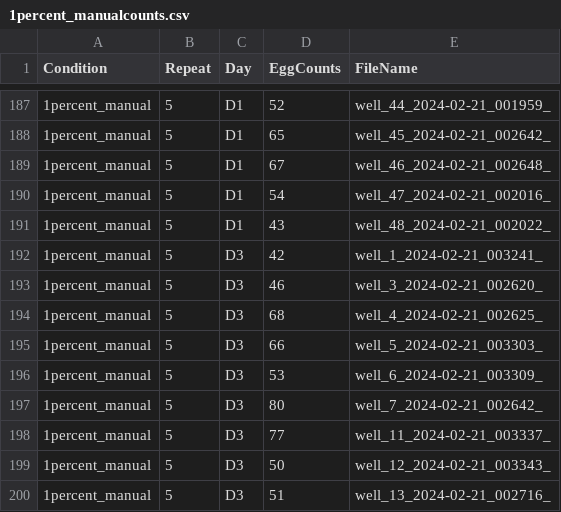
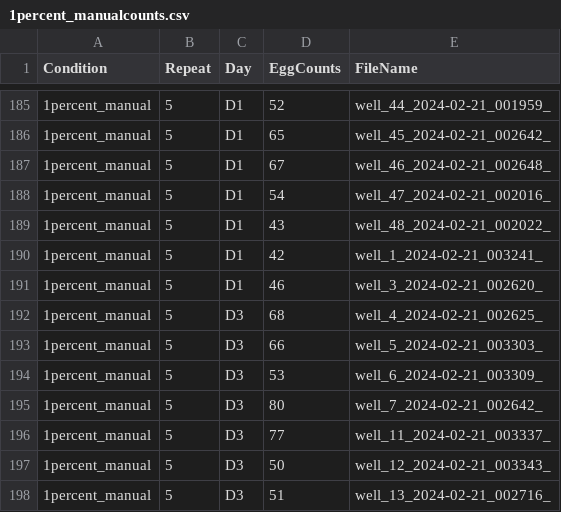
Before and after one commit to NystulLab/HighThroughputFecundityAssay, a CSV file: Data/1percent_manualcounts.csv, drawn as a sheet; only a part is shown, gaps mark what is left out; the diff covers the shown part only.

```diff
--- a/Data/1percent_manualcounts.csv
+++ b/Data/1percent_manualcounts.csv
@@ -192,2 +190,2 @@ Condition,Repeat,Day,EggCounts,FileName
-1percent_manual,5,D3,42,well_1_2024-02-21_003241_
-1percent_manual,5,D3,46,well_3_2024-02-21_002620_
+1percent_manual,5,D1,42,well_1_2024-02-21_003241_,,,
+1percent_manual,5,D1,46,well_3_2024-02-21_002620_,,,
```
Also changed, not shown: 3 removed rows and 9 edited cells elsewhere in this file, Data/1percent_flyModel2_counts.csv, Data/DifferentWTStrains.csv.
